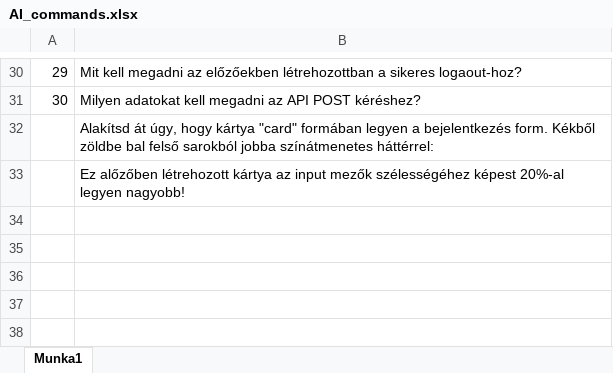
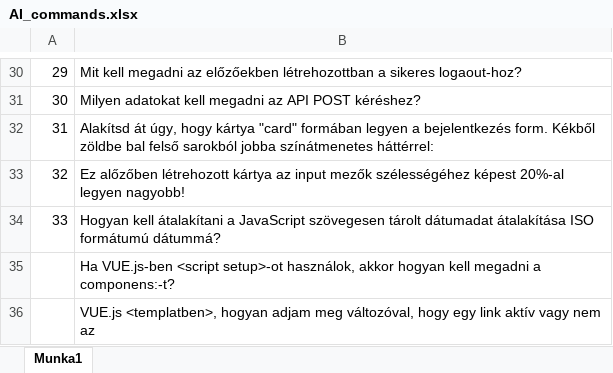
Before and after one commit to Jupieter/Django_Vue_Docker_Flashcard, an Excel workbook: AI_commands.xlsx, sheet Munka1, drawn as a sheet; only a part is shown, gaps mark what is left out; values as stored, in another font and other column widths than the file's, no borders; the diff names each change by its address in the sheet, - before the commit and + after, or states it on an @@ line.

```diff
--- a/AI_commands.xlsx (sheet Munka1)
+++ b/AI_commands.xlsx (sheet Munka1)
@@ column A renumbered between rows 32 and 33 @@
+row 34: 33 | Hogyan kell átalakítani a JavaScript szövegesen tárolt dátumadat átalakítása ISO formátumú dátummá?
+row 35:  | Ha VUE.js-ben <script setup>-ot használok, akkor hogyan kell megadni a componens:-t?
+row 36:  | VUE.js <templatben>, hogyan adjam meg változóval, hogy egy link aktív vagy nem az
```
Also changed, not shown: 10 other files.
